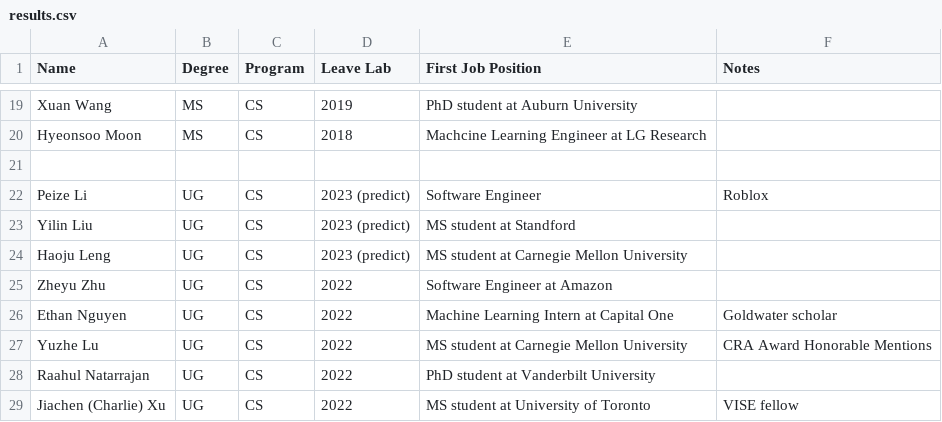
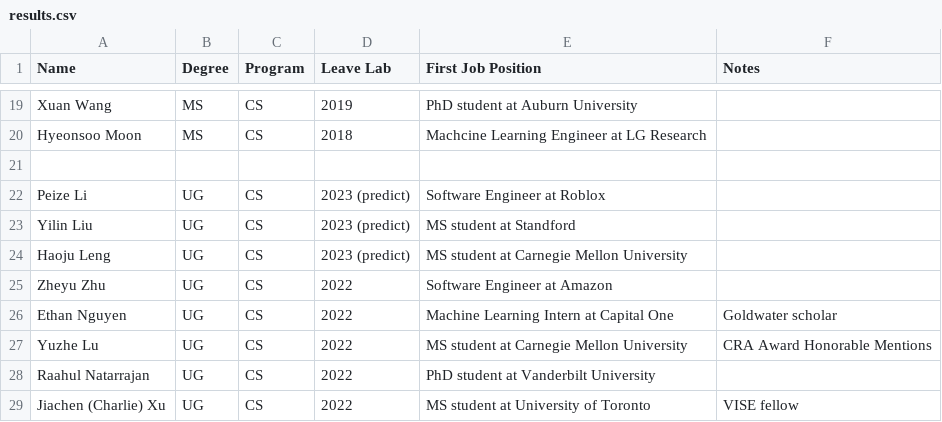
Before and after one commit to hrlblab/hrlblab.github.io, a CSV file: people/results.csv, drawn as a sheet; only a part is shown, gaps mark what is left out.

```diff
--- a/people/results.csv
+++ b/people/results.csv
@@ -21,3 +21,3 @@ Hyeonsoo Moon,MS,CS,2018,Machcine Learning Engineer at LG Research,
 ,,,,,
-Peize Li,UG,CS, 2023 (predict),Software Engineer, Roblox
+Peize Li,UG,CS, 2023 (predict),Software Engineer at Roblox,
 Yilin Liu,UG,CS,2023 (predict),MS student at Standford,
```
Also changed, not shown: 1 other file.
